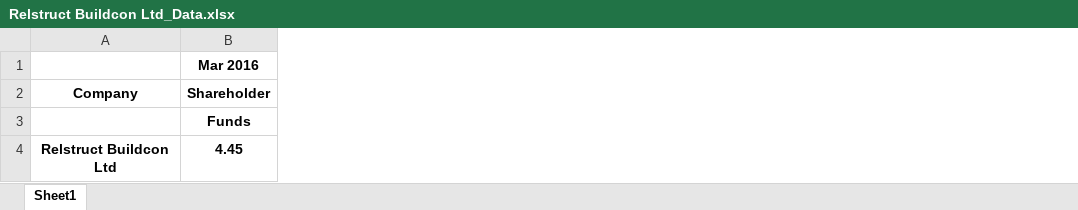
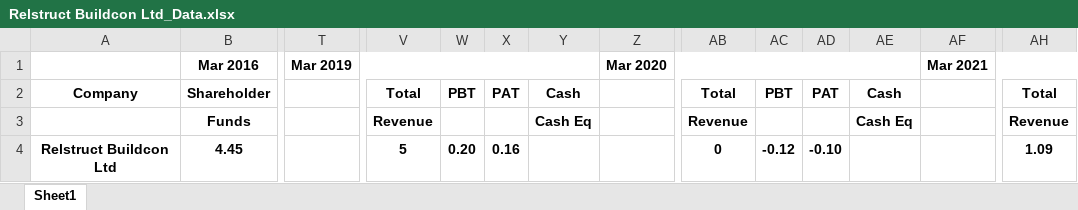
Before and after one commit to jayprajapati009/Web-Scrapping-Screener-Website-Data, an Excel workbook: Scraped Data/Relstruct Buildcon Ltd_Data.xlsx, sheet Sheet1, drawn as a sheet; only a part is shown, gaps mark what is left out; values as stored, in another font and other column widths than the file's, no borders; the diff covers the shown part only; the diff names each change by its address in the sheet, - before the commit and + after, or states it on an @@ line.

```diff
--- a/Scraped Data/Relstruct Buildcon Ltd_Data.xlsx (sheet Sheet1)
+++ b/Scraped Data/Relstruct Buildcon Ltd_Data.xlsx (sheet Sheet1)
+column T, row 1: Mar 2019
+column V, rows 2-4: Total | Revenue | 5
+column W, rows 2-4: PBT |  | 0.20
+column X, rows 2-4: PAT |  | 0.16
+column Y, rows 2-3: Cash | Cash Eq
+column Z, row 1: Mar 2020
+column AB, rows 2-4: Total | Revenue | 0
+column AC, rows 2-4: PBT |  | -0.12
+column AD, rows 2-4: PAT |  | -0.10
+column AE, rows 2-3: Cash | Cash Eq
+column AF, row 1: Mar 2021
+column AH, rows 2-4: Total | Revenue | 1.09
```
Also changed, not shown: 12 added columns elsewhere in this sheet, Scraped Data/Escorp Asset Management Ltd_Data.xlsx, Scraped Data/Gautam Gems Ltd_Data.xlsx, 6 other files.
